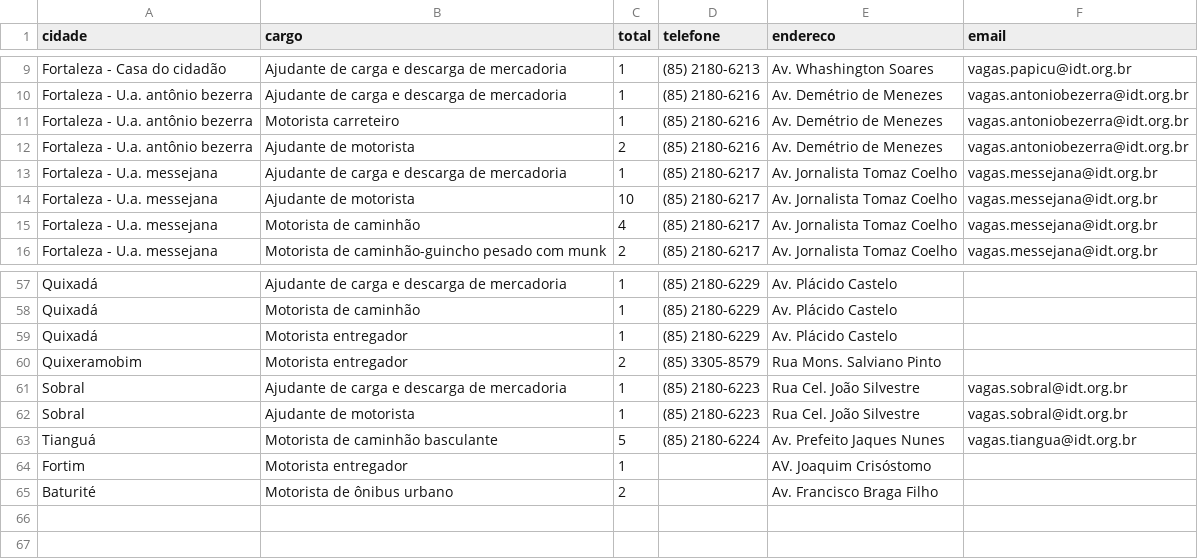
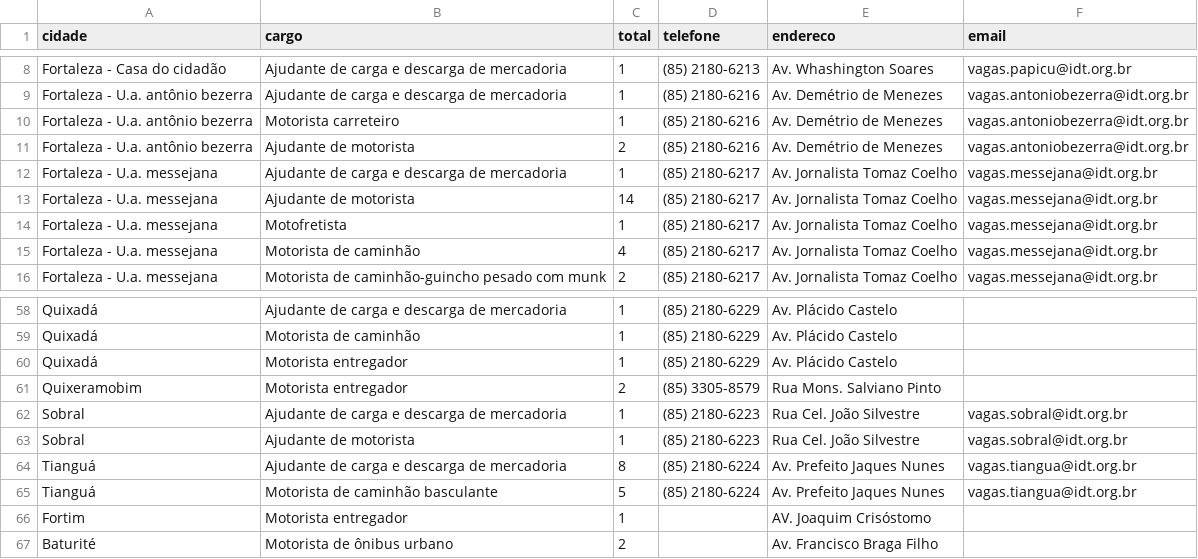
Before and after one commit to jfilhoempresarial-ops/tralienigena, a CSV file: vagas.csv, drawn as a sheet; only a part is shown, gaps mark what is left out; the diff covers the shown part only.

```diff
--- a/vagas.csv
+++ b/vagas.csv
@@ -13,3 +12,4 @@ Fortaleza - U.a. antônio bezerra,Ajudante de motorista,2,(85) 2180-6216,Av. Dem
 Fortaleza - U.a. messejana,Ajudante de carga e descarga de mercadoria,1,(85) 2180-6217,Av. Jornalista Tomaz Coelho,vagas.messejana@idt.org.br
-Fortaleza - U.a. messejana,Ajudante de motorista,10,(85) 2180-6217,Av. Jornalista Tomaz Coelho,vagas.messejana@idt.org.br
+Fortaleza - U.a. messejana,Ajudante de motorista,14,(85) 2180-6217,Av. Jornalista Tomaz Coelho,vagas.messejana@idt.org.br
+Fortaleza - U.a. messejana,Motofretista,1,(85) 2180-6217,Av. Jornalista Tomaz Coelho,vagas.messejana@idt.org.br
 Fortaleza - U.a. messejana,Motorista de caminhão,4,(85) 2180-6217,Av. Jornalista Tomaz Coelho,vagas.messejana@idt.org.br
@@ -62,2 +63,3 @@ Sobral,Ajudante de carga e descarga de mercadoria,1,(85) 2180-6223,Rua Cel. Joã
 Sobral,Ajudante de motorista,1,(85) 2180-6223,Rua Cel. João Silvestre,vagas.sobral@idt.org.br
+Tianguá,Ajudante de carga e descarga de mercadoria,8,(85) 2180-6224,Av. Prefeito Jaques Nunes,vagas.tiangua@idt.org.br
 Tianguá,Motorista de caminhão basculante,5,(85) 2180-6224,Av. Prefeito Jaques Nunes,vagas.tiangua@idt.org.br
```
Also changed, not shown: 3 added rows, 3 removed rows and 7 edited cells elsewhere in this file.
